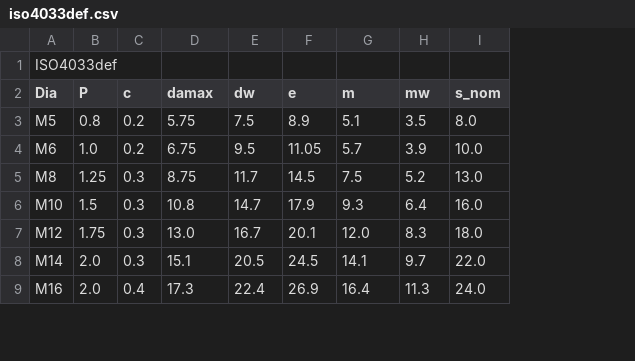
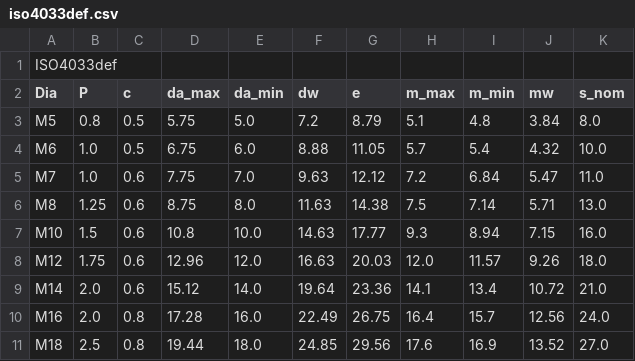
Before and after one commit to dipakatigre1234/FreeCAD_FastenersWB, a CSV file: FsData/iso4033def.csv, drawn as a sheet; only a part is shown; addresses are those after the commit; the diff covers the shown part only; the diff names each change by its address in the sheet, - before the commit and + after, or states it on an @@ line.

```diff
--- a/FsData/iso4033def.csv
+++ b/FsData/iso4033def.csv
+column E (da_min), rows 3-4: 5.0 | 6.0; rows 6-10: 8.0 | 10.0 | 12.0 | 14.0 | 16.0
+column I (m_min), rows 3-4: 4.8 | 5.4; rows 6-10: 7.14 | 8.94 | 11.57 | 13.4 | 15.7
-D2: damax
+D2: da_max
-H2: m
+H2: m_max
-C3:C4 (c): 0.2
+C3:C4 (c): 0.5
-F3 (dw): 7.5
+F3 (dw): 7.2
-G3 (e): 8.9
+G3 (e): 8.79
-J3 (mw): 3.5
+J3 (mw): 3.84
-F4 (dw): 9.5
+F4 (dw): 8.88
-J4 (mw): 3.9
+J4 (mw): 4.32
+row 5: M7 | 1.0 | 0.6 | 7.75 | 7.0 | 9.63 | 12.12 | 7.2 | 6.84 | 5.47 | 11.0
-C6:C9 (c): 0.3
+C6:C9 (c): 0.6
-F6 (dw): 11.7
+F6 (dw): 11.63
-G6 (e): 14.5
+G6 (e): 14.38
-J6 (mw): 5.2
+J6 (mw): 5.71
-F7 (dw): 14.7
+F7 (dw): 14.63
-G7 (e): 17.9
+G7 (e): 17.77
-J7 (mw): 6.4
+J7 (mw): 7.15
-D8 (da_max): 13.0
+D8 (da_max): 12.96
-F8 (dw): 16.7
+F8 (dw): 16.63
-G8 (e): 20.1
+G8 (e): 20.03
-J8 (mw): 8.3
+J8 (mw): 9.26
-D9 (da_max): 15.1
+D9 (da_max): 15.12
-F9 (dw): 20.5
+F9 (dw): 19.64
-G9 (e): 24.5
+G9 (e): 23.36
-J9 (mw): 9.7
+J9 (mw): 10.72
-K9 (s_nom): 22.0
+K9 (s_nom): 21.0
-C10 (c): 0.4
+C10 (c): 0.8
-D10 (da_max): 17.3
+D10 (da_max): 17.28
-F10 (dw): 22.4
+F10 (dw): 22.49
-G10 (e): 26.9
+G10 (e): 26.75
-J10 (mw): 11.3
+J10 (mw): 12.56
+row 11: M18 | 2.5 | 0.8 | 19.44 | 18.0 | 24.85 | 29.56 | 17.6 | 16.9 | 13.52 | 27.0
```
Also changed, not shown: 4 added rows and 19 edited cells elsewhere in this file, FsData/ISO7414def.csv, FsData/en1661def.csv, 55 other files.
